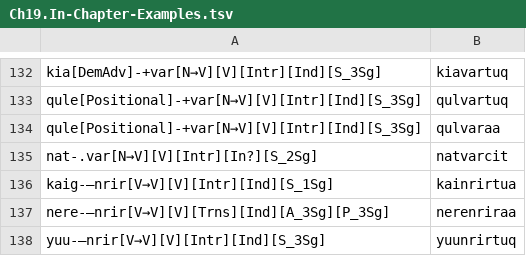
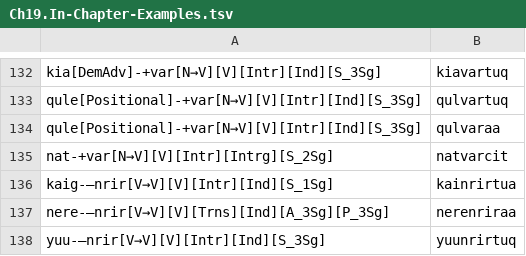
Before and after one commit to giellalt/lang-esu, a TSV file: esu.pairs.gold/Ch19.In-Chapter-Examples.tsv, drawn as a sheet; only a part is shown, gaps mark what is left out.

Commit message:
natvarcit edit

```diff
--- a/esu.pairs.gold/Ch19.In-Chapter-Examples.tsv
+++ b/esu.pairs.gold/Ch19.In-Chapter-Examples.tsv
@@ -134,3 +134,3 @@ qule[Positional]-+var[N→V][V][Intr][Ind][S_3Sg]	qulvartuq
 qule[Positional]-+var[N→V][V][Intr][Ind][S_3Sg]	qulvaraa
-nat-.var[N→V][V][Intr][In?][S_2Sg]	natvarcit
+nat-+var[N→V][V][Intr][Intrg][S_2Sg]	natvarcit
 kaig-–nrir[V→V][V][Intr][Ind][S_1Sg]	kainrirtua
```
